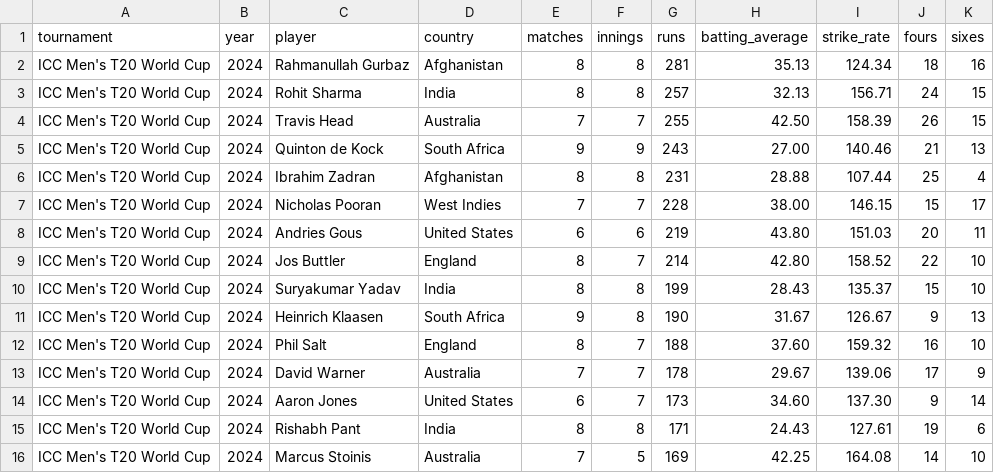
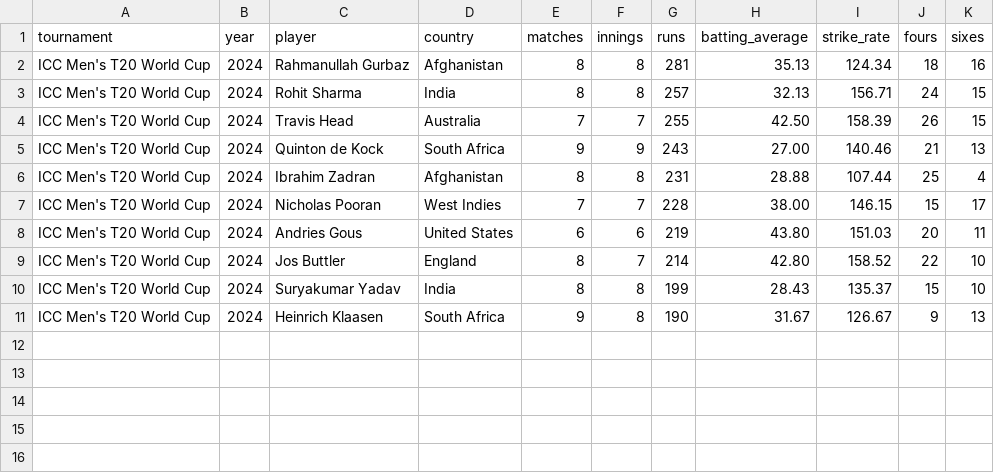
Before and after one commit to rrmpsstudent-learn/SAAS-Project, a CSV file: t20_world_cup_2024_batting.csv, drawn as a sheet; the diff names each change by its address in the sheet, - before the commit and + after, or states it on an @@ line.

```diff
--- a/t20_world_cup_2024_batting.csv
+++ b/t20_world_cup_2024_batting.csv
-row 12: ICC Men's T20 World Cup | 2024 | Phil Salt | England | 8 | 7 | 188 | 37.60 | 159.32 | 16 | 10
-row 13: ICC Men's T20 World Cup | 2024 | David Warner | Australia | 7 | 7 | 178 | 29.67 | 139.06 | 17 | 9
-row 14: ICC Men's T20 World Cup | 2024 | Aaron Jones | United States | 6 | 7 | 173 | 34.60 | 137.30 | 9 | 14
-row 15: ICC Men's T20 World Cup | 2024 | Rishabh Pant | India | 8 | 8 | 171 | 24.43 | 127.61 | 19 | 6
-row 16: ICC Men's T20 World Cup | 2024 | Marcus Stoinis | Australia | 7 | 5 | 169 | 42.25 | 164.08 | 14 | 10
```
Also changed, not shown: ipl_2024_top_batters.csv, ipl_career_top_batters_2026.csv, 2 other files.
